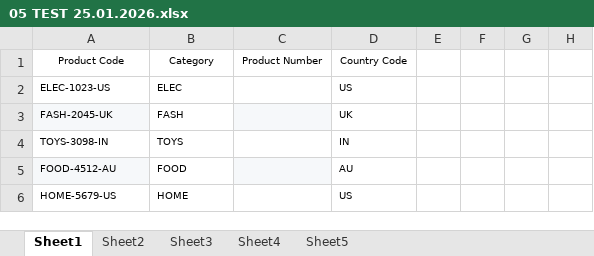
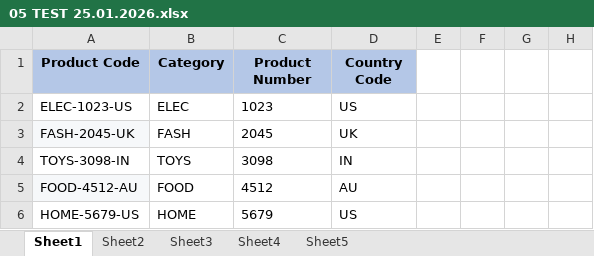
Before and after one commit to Hetvi-DA/Data-Analytics, an Excel workbook: PRACTICAL TASKS/05 TEST 25.01.2026.xlsx, sheet Sheet1, drawn as a sheet; only a part is shown; values as stored, in another font and other column widths than the file's, no borders; the diff names each change by its address in the sheet, - before the commit and + after, or states it on an @@ line.

```diff
--- a/PRACTICAL TASKS/05 TEST 25.01.2026.xlsx (sheet Sheet1)
+++ b/PRACTICAL TASKS/05 TEST 25.01.2026.xlsx (sheet Sheet1)
@@ A1:D1 text size: larger, fill: none → #B4C7E7, bold: off → on @@
@@ A2:B6 text size: larger @@
-C2 (Product Number): (empty)
+C2 (Product Number): 1023
@@ D2:D6 text size: larger @@
-C3 (Product Number): (empty)
+C3 (Product Number): 2045
-C3 fill: #F6F8FA
+C3 fill: none
-C4 (Product Number): (empty)
+C4 (Product Number): 3098
-C5 (Product Number): (empty)
+C5 (Product Number): 4512
-C5 fill: #F6F8FA
+C5 fill: none
-C6 (Product Number): (empty)
+C6 (Product Number): 5679
```
Also changed, not shown: sheet Sheet4, sheet Sheet5, sheet Sheet2, sheet Sheet3.
